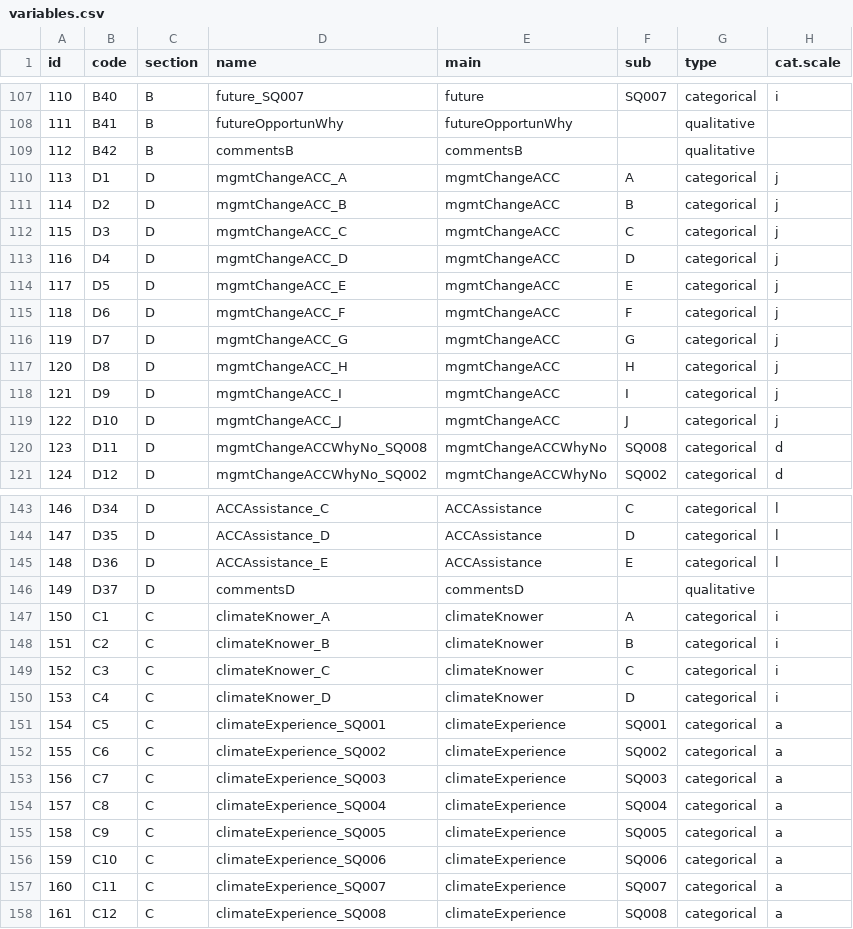
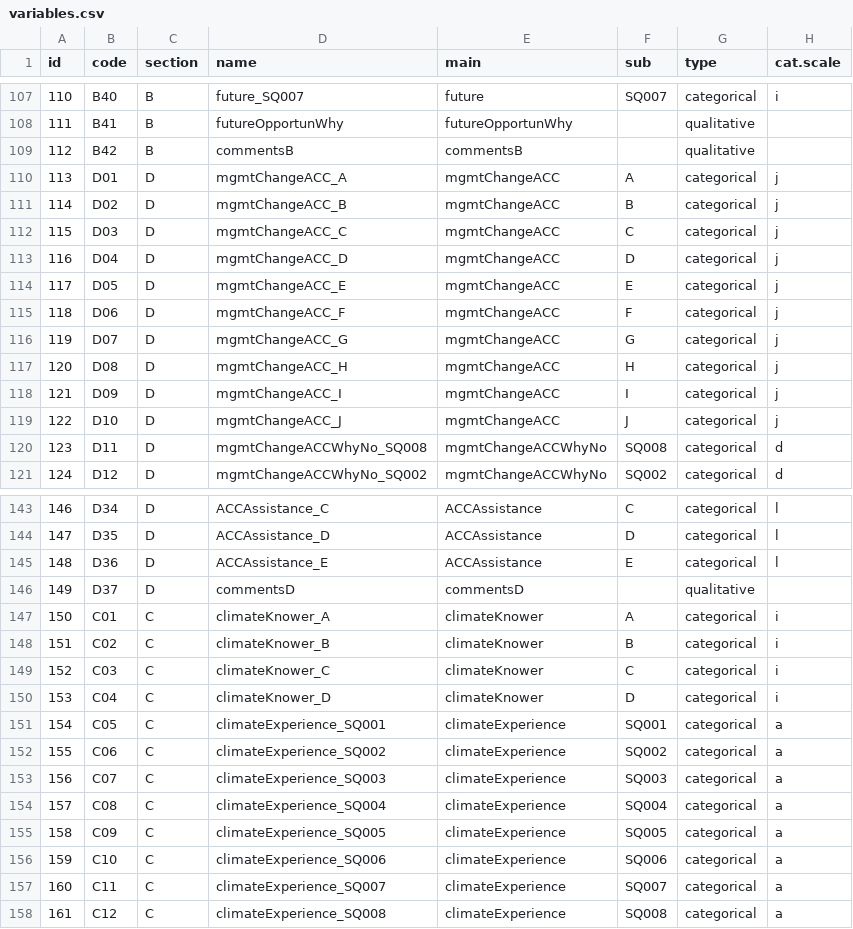
Before and after one commit to dschoenig/ccadapt, a CSV file: data/processed/variables.csv, drawn as a sheet; only a part is shown, gaps mark what is left out; the diff covers the shown part only; the diff names each change by its address in the sheet, - before the commit and + after, or states it on an @@ line.

```diff
--- a/data/processed/variables.csv
+++ b/data/processed/variables.csv
-B110 (code): D1
+B110 (code): D01
-B111 (code): D2
+B111 (code): D02
-B112 (code): D3
+B112 (code): D03
-B113 (code): D4
+B113 (code): D04
-B114 (code): D5
+B114 (code): D05
-B115 (code): D6
+B115 (code): D06
-B116 (code): D7
+B116 (code): D07
-B117 (code): D8
+B117 (code): D08
-B118 (code): D9
+B118 (code): D09
-B147 (code): C1
+B147 (code): C01
-B148 (code): C2
+B148 (code): C02
-B149 (code): C3
+B149 (code): C03
-B150 (code): C4
+B150 (code): C04
-B151 (code): C5
+B151 (code): C05
-B152 (code): C6
+B152 (code): C06
-B153 (code): C7
+B153 (code): C07
-B154 (code): C8
+B154 (code): C08
-B155 (code): C9
+B155 (code): C09
```
Also changed, not shown: 38 edited cells elsewhere in this file, data/processed/cat.levels.csv, data/raw/variables.csv, 11 other files.
